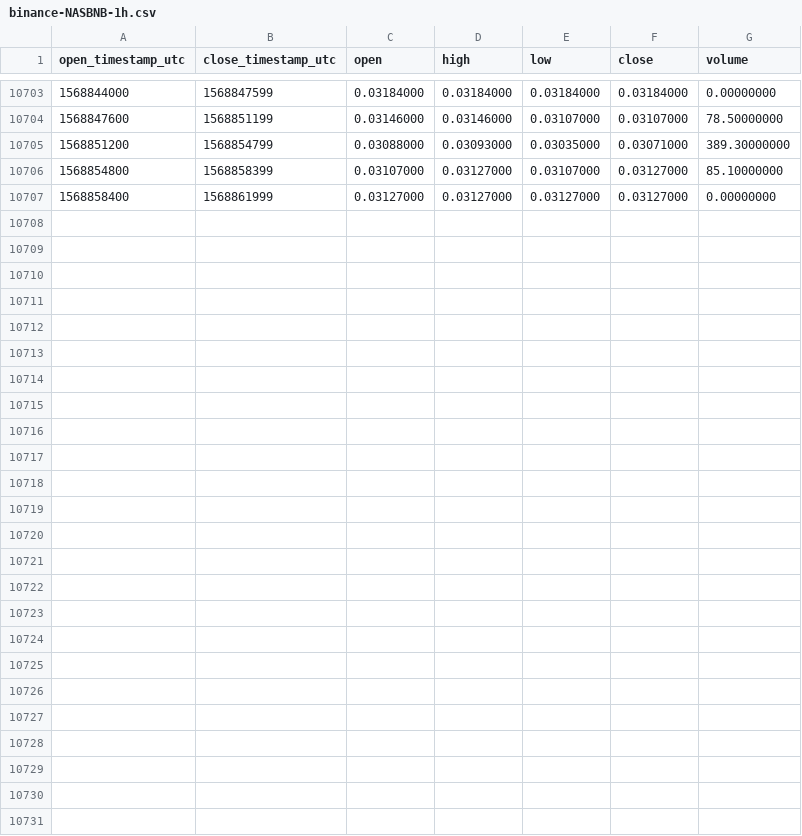
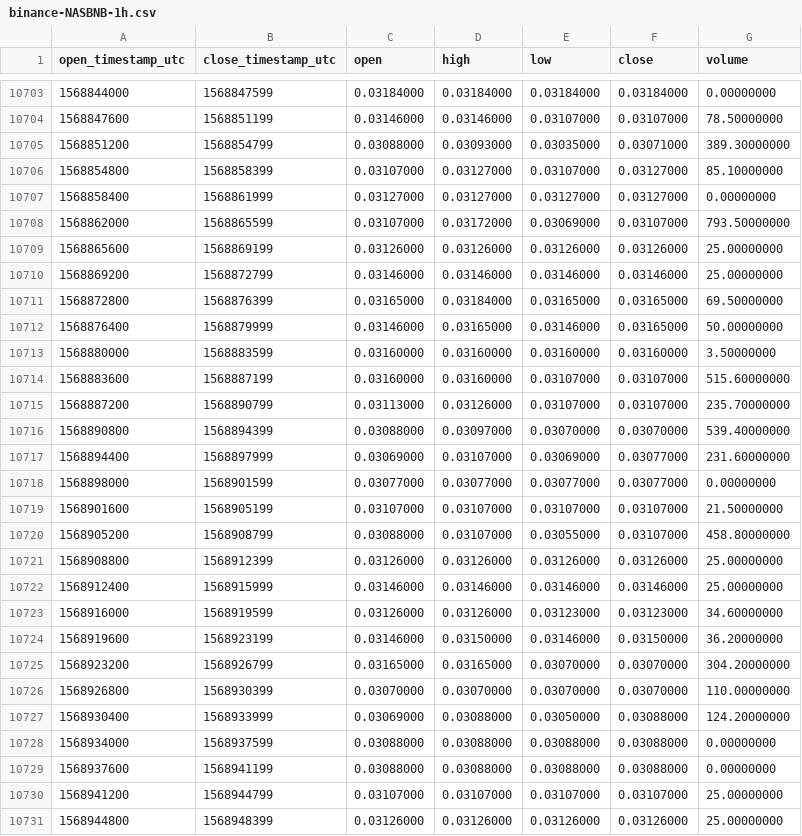
Before and after one commit to cryptobigbro/binance-NASBNB, a CSV file: binance-NASBNB-1h.csv, drawn as a sheet; only a part is shown, gaps mark what is left out.

Commit message:
Update OHLCV data.

```diff
--- a/binance-NASBNB-1h.csv
+++ b/binance-NASBNB-1h.csv
@@ -10707 +10707,25 @@ open_timestamp_utc,close_timestamp_utc,open,high,low,close,volume
 1568858400,1568861999,0.03127000,0.03127000,0.03127000,0.03127000,0.00000000
+1568862000,1568865599,0.03107000,0.03172000,0.03069000,0.03107000,793.50000000
+1568865600,1568869199,0.03126000,0.03126000,0.03126000,0.03126000,25.00000000
+1568869200,1568872799,0.03146000,0.03146000,0.03146000,0.03146000,25.00000000
+1568872800,1568876399,0.03165000,0.03184000,0.03165000,0.03165000,69.50000000
+1568876400,1568879999,0.03146000,0.03165000,0.03146000,0.03165000,50.00000000
+1568880000,1568883599,0.03160000,0.03160000,0.03160000,0.03160000,3.50000000
+1568883600,1568887199,0.03160000,0.03160000,0.03107000,0.03107000,515.60000000
+1568887200,1568890799,0.03113000,0.03126000,0.03107000,0.03107000,235.70000000
+1568890800,1568894399,0.03088000,0.03097000,0.03070000,0.03070000,539.40000000
+1568894400,1568897999,0.03069000,0.03107000,0.03069000,0.03077000,231.60000000
+1568898000,1568901599,0.03077000,0.03077000,0.03077000,0.03077000,0.00000000
+1568901600,1568905199,0.03107000,0.03107000,0.03107000,0.03107000,21.50000000
+1568905200,1568908799,0.03088000,0.03107000,0.03055000,0.03107000,458.80000000
+1568908800,1568912399,0.03126000,0.03126000,0.03126000,0.03126000,25.00000000
+1568912400,1568915999,0.03146000,0.03146000,0.03146000,0.03146000,25.00000000
+1568916000,1568919599,0.03126000,0.03126000,0.03123000,0.03123000,34.60000000
+1568919600,1568923199,0.03146000,0.03150000,0.03146000,0.03150000,36.20000000
+1568923200,1568926799,0.03165000,0.03165000,0.03070000,0.03070000,304.20000000
+1568926800,1568930399,0.03070000,0.03070000,0.03070000,0.03070000,110.00000000
+1568930400,1568933999,0.03069000,0.03088000,0.03050000,0.03088000,124.20000000
+1568934000,1568937599,0.03088000,0.03088000,0.03088000,0.03088000,0.00000000
+1568937600,1568941199,0.03088000,0.03088000,0.03088000,0.03088000,0.00000000
+1568941200,1568944799,0.03107000,0.03107000,0.03107000,0.03107000,25.00000000
+1568944800,1568948399,0.03126000,0.03126000,0.03126000,0.03126000,25.00000000
```
Also changed, not shown: binance-NASBNB-1d.csv.
